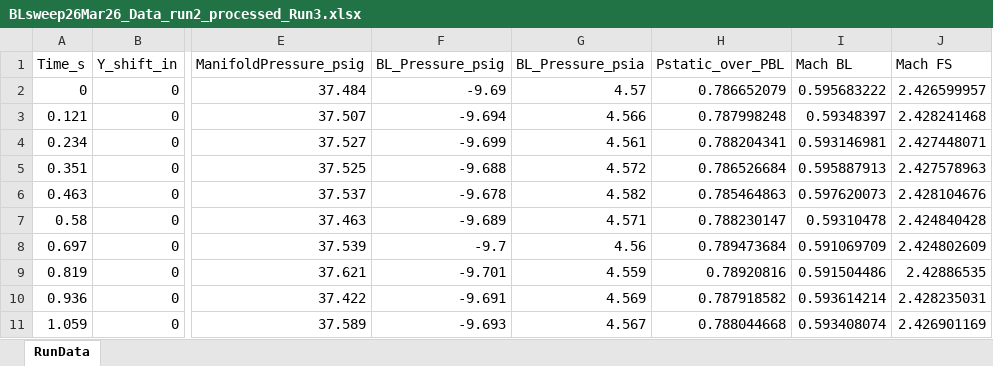
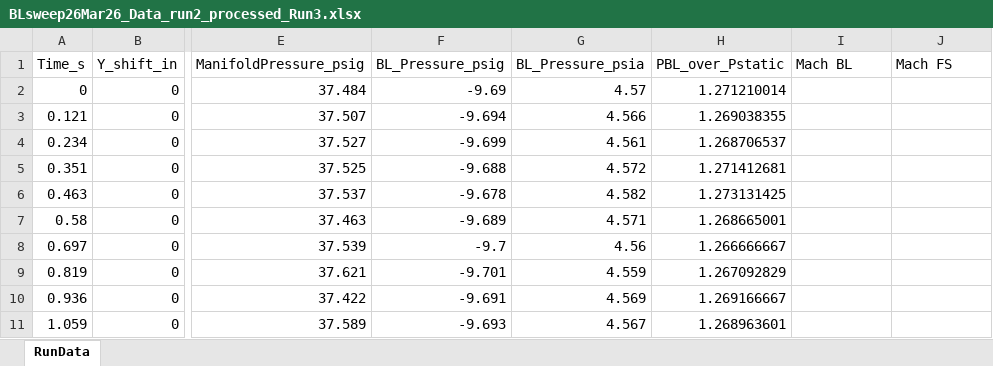
Before and after one commit to Bollerm01/CFDPostprocessingCodes, an Excel workbook: TunnelDataProcessing/BLsweep26Mar26_Data_run2_processed_Run3.xlsx, sheet RunData, drawn as a sheet; only a part is shown, gaps mark what is left out; values as stored, in another font and other column widths than the file's, no borders; the diff covers the shown part only; the diff names each change by its address in the sheet, - before the commit and + after, or states it on an @@ line.

```diff
--- a/TunnelDataProcessing/BLsweep26Mar26_Data_run2_processed_Run3.xlsx (sheet RunData)
+++ b/TunnelDataProcessing/BLsweep26Mar26_Data_run2_processed_Run3.xlsx (sheet RunData)
-H1: Pstatic_over_PBL
+H1: PBL_over_Pstatic
-H2 (PBL_over_Pstatic): 0.786652079
+H2 (PBL_over_Pstatic): 1.271210014
-I2 (Mach BL): 0.595683222
+I2 (Mach BL): (empty)
-J2 (Mach FS): 2.426599957
+J2 (Mach FS): (empty)
-H3 (PBL_over_Pstatic): 0.787998248
+H3 (PBL_over_Pstatic): 1.269038355
-I3 (Mach BL): 0.59348397
+I3 (Mach BL): (empty)
-J3 (Mach FS): 2.428241468
+J3 (Mach FS): (empty)
-H4 (PBL_over_Pstatic): 0.788204341
+H4 (PBL_over_Pstatic): 1.268706537
-I4 (Mach BL): 0.593146981
+I4 (Mach BL): (empty)
-J4 (Mach FS): 2.427448071
+J4 (Mach FS): (empty)
-H5 (PBL_over_Pstatic): 0.786526684
+H5 (PBL_over_Pstatic): 1.271412681
-I5 (Mach BL): 0.595887913
+I5 (Mach BL): (empty)
-J5 (Mach FS): 2.427578963
+J5 (Mach FS): (empty)
-H6 (PBL_over_Pstatic): 0.785464863
+H6 (PBL_over_Pstatic): 1.273131425
-I6 (Mach BL): 0.597620073
+I6 (Mach BL): (empty)
-J6 (Mach FS): 2.428104676
+J6 (Mach FS): (empty)
-H7 (PBL_over_Pstatic): 0.788230147
+H7 (PBL_over_Pstatic): 1.268665001
-I7 (Mach BL): 0.59310478
+I7 (Mach BL): (empty)
-J7 (Mach FS): 2.424840428
+J7 (Mach FS): (empty)
-H8 (PBL_over_Pstatic): 0.789473684
+H8 (PBL_over_Pstatic): 1.266666667
-I8 (Mach BL): 0.591069709
+I8 (Mach BL): (empty)
-J8 (Mach FS): 2.424802609
+J8 (Mach FS): (empty)
-H9 (PBL_over_Pstatic): 0.78920816
+H9 (PBL_over_Pstatic): 1.267092829
-I9 (Mach BL): 0.591504486
+I9 (Mach BL): (empty)
-J9 (Mach FS): 2.42886535
+J9 (Mach FS): (empty)
-H10 (PBL_over_Pstatic): 0.787918582
+H10 (PBL_over_Pstatic): 1.269166667
-I10 (Mach BL): 0.593614214
+I10 (Mach BL): (empty)
-J10 (Mach FS): 2.428235031
+J10 (Mach FS): (empty)
-H11 (PBL_over_Pstatic): 0.788044668
+H11 (PBL_over_Pstatic): 1.268963601
-I11 (Mach BL): 0.593408074
+I11 (Mach BL): (empty)
-J11 (Mach FS): 2.426901169
+J11 (Mach FS): (empty)
```
Also changed, not shown: 1907 edited cells elsewhere in this sheet, TunnelDataProcessing/BLsweep24Mar26_Data_run2_processed_Run1.xlsx, TunnelDataProcessing/BLsweep26Mar26_Data_run1_processed_Run2.xlsx, 4 other files.
